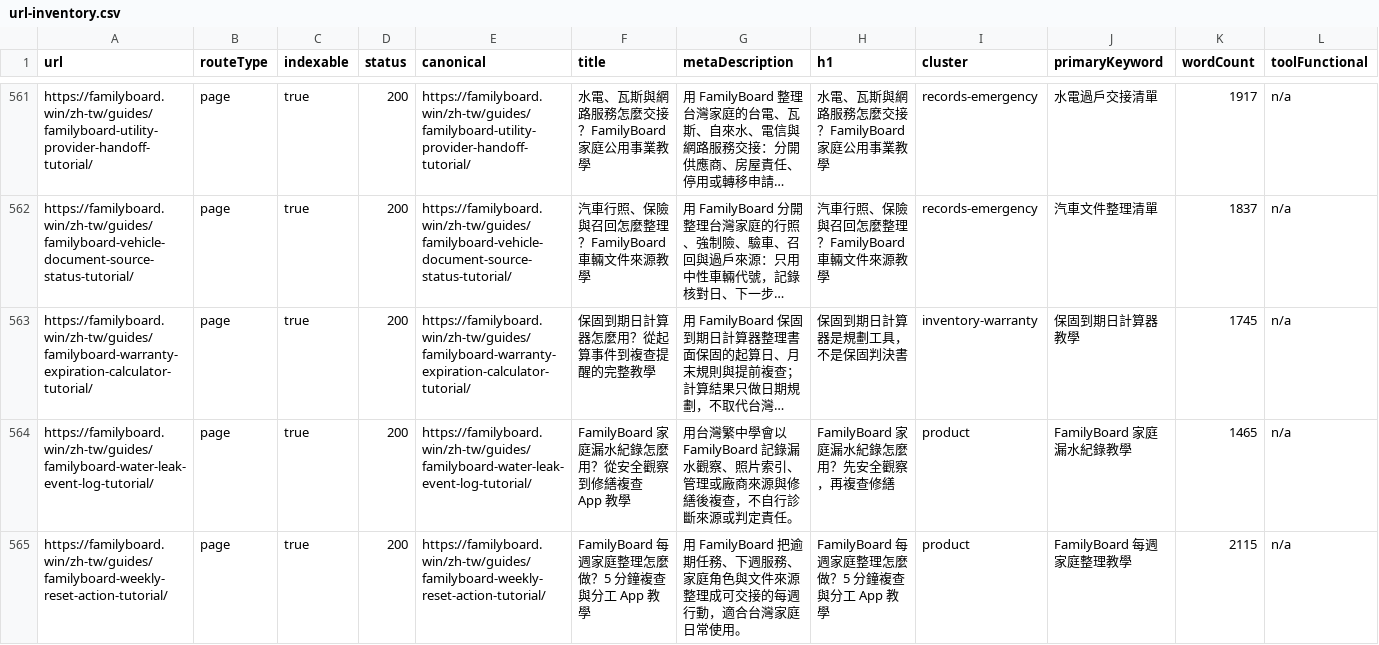
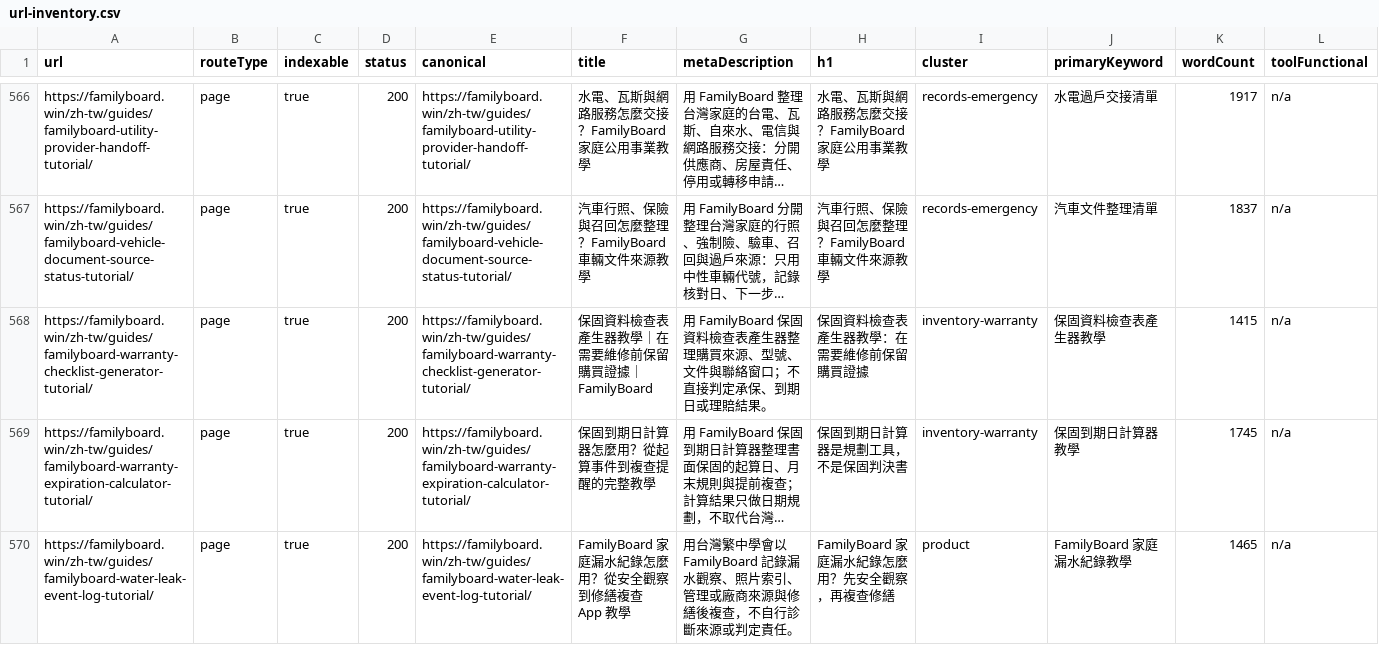
Before and after one commit to btcson66-rgb/familyboard, a CSV file: reports/url-inventory.csv, drawn as a sheet; only a part is shown, gaps mark what is left out; the shorter side is filled out with more unchanged rows; long unchanged cells end in …; rows hold the shown columns only; the diff covers the shown part only; the diff names each change by its address in the sheet, - before the commit and + after, or states it on an @@ line.

Commit message:
feat: add inventory warranty tutorials

```diff
--- a/reports/url-inventory.csv
+++ b/reports/url-inventory.csv
+row 568: https://familyboard.win/zh-tw/guides/familyboard-warranty-checklist-generator-tutorial/ | page | true | 200 | https://familyboard.win/zh-tw/guides/familyboard-warranty-checklist-generator-tutorial/ | 保固資料檢查表產生器教學｜在需要維修前保留購買證據｜FamilyBoard | 用 FamilyBoard 保固資料檢查表產生器整理購買來源、型號、文件與聯絡窗口；不直接判定承保、到期日或理賠結果。 | 保固資料檢查表產生器教學：在需要維修前保留購買證據 | inventory-warranty | 保固資料檢查表產生器教學 | 1415 | n/a
```
Also changed, not shown: 5 added rows elsewhere in this file, 13 other files.
